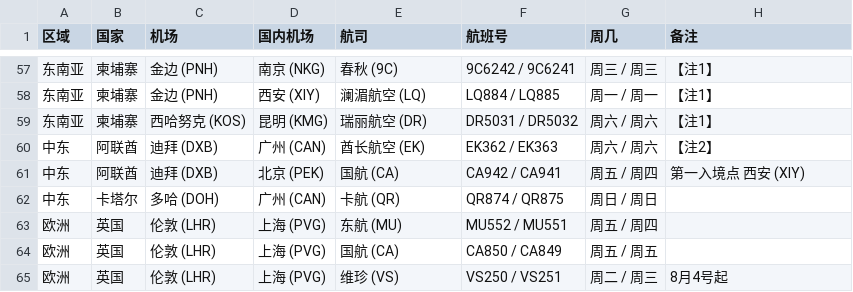
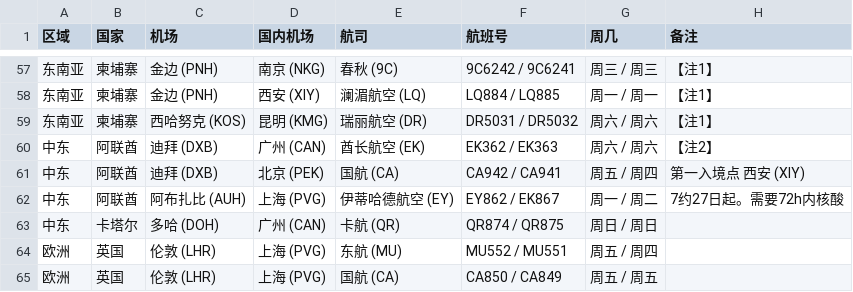
Before and after one commit to USCreditCardGuide/airlines-to-china-covid-19, a CSV file: airlines.csv, drawn as a sheet; only a part is shown, gaps mark what is left out; the shorter side is filled out with more unchanged rows; the diff names each change by its address in the sheet, - before the commit and + after, or states it on an @@ line.

Commit message:
Update airlines.csv

```diff
--- a/airlines.csv
+++ b/airlines.csv
+row 62: 中东 | 阿联酋 | 阿布扎比 (AUH) | 上海 (PVG) | 伊蒂哈德航空 (EY) | EY862 / EK867 | 周一 / 周二 | 7约27日起。需要72h内核酸
```
